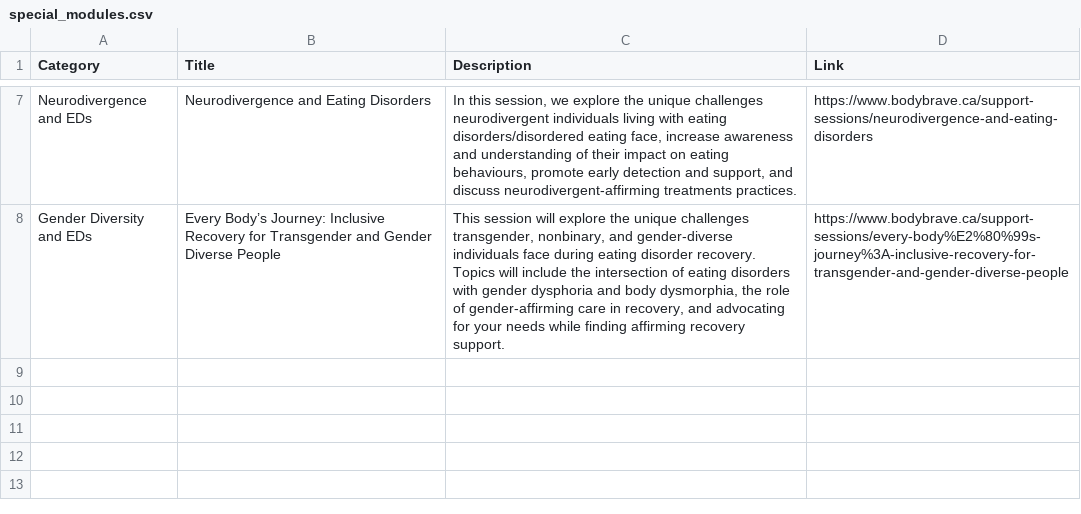
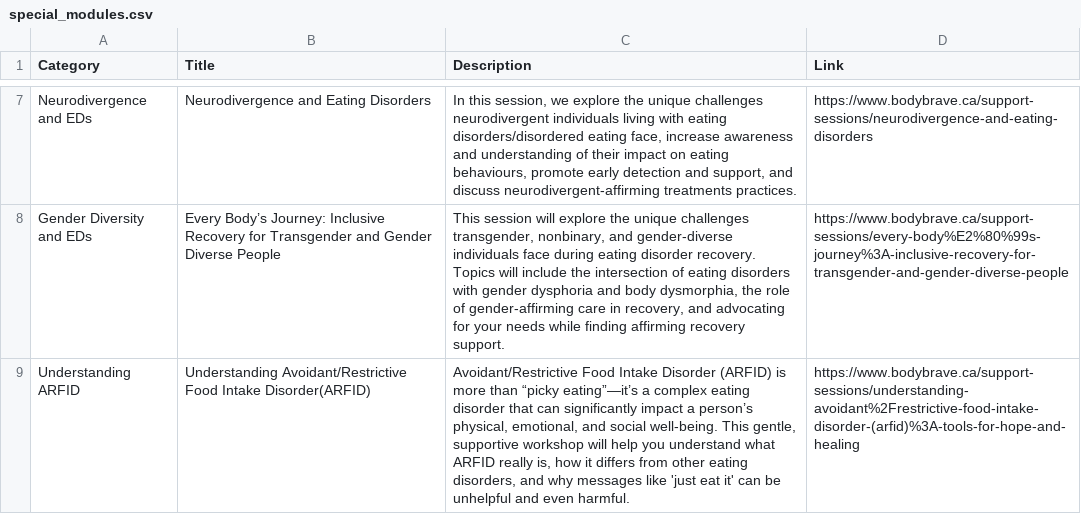
Before and after one commit to RandomFrisbee55/render_test, a CSV file: special_modules.csv, drawn as a sheet; only a part is shown, gaps mark what is left out; the diff names each change by its address in the sheet, - before the commit and + after, or states it on an @@ line.

Commit message:
Update special_modules.csv

```diff
--- a/special_modules.csv
+++ b/special_modules.csv
+row 9: Understanding ARFID | Understanding Avoidant/Restrictive Food Intake Disorder(ARFID) | Avoidant/Restrictive Food Intake Disorder (ARFID) is more than “picky eating”—it’s a complex eating disorder that can significantly impact a person’s physical, emotional, and social well-being. This gentle, supportive workshop will help you understand what ARFID really is, how it differs from other eating disorders, and why messages like 'just eat it' can be unhelpful and even harmful. | https://www.bodybrave.ca/support-sessions/understanding-avoidant%2Frestrictive-food-intake-disorder-(arfid)%3A-tools-for-hope-and-healing
```
